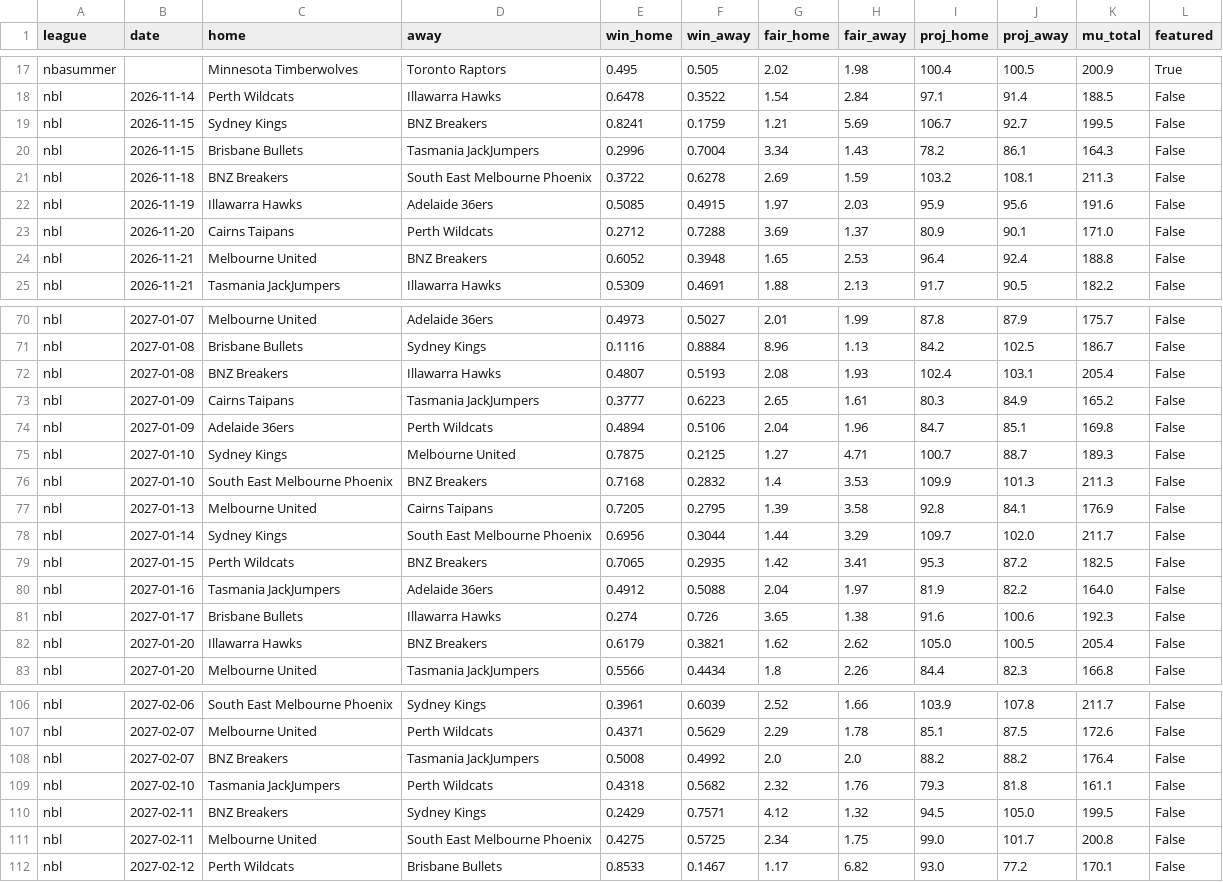
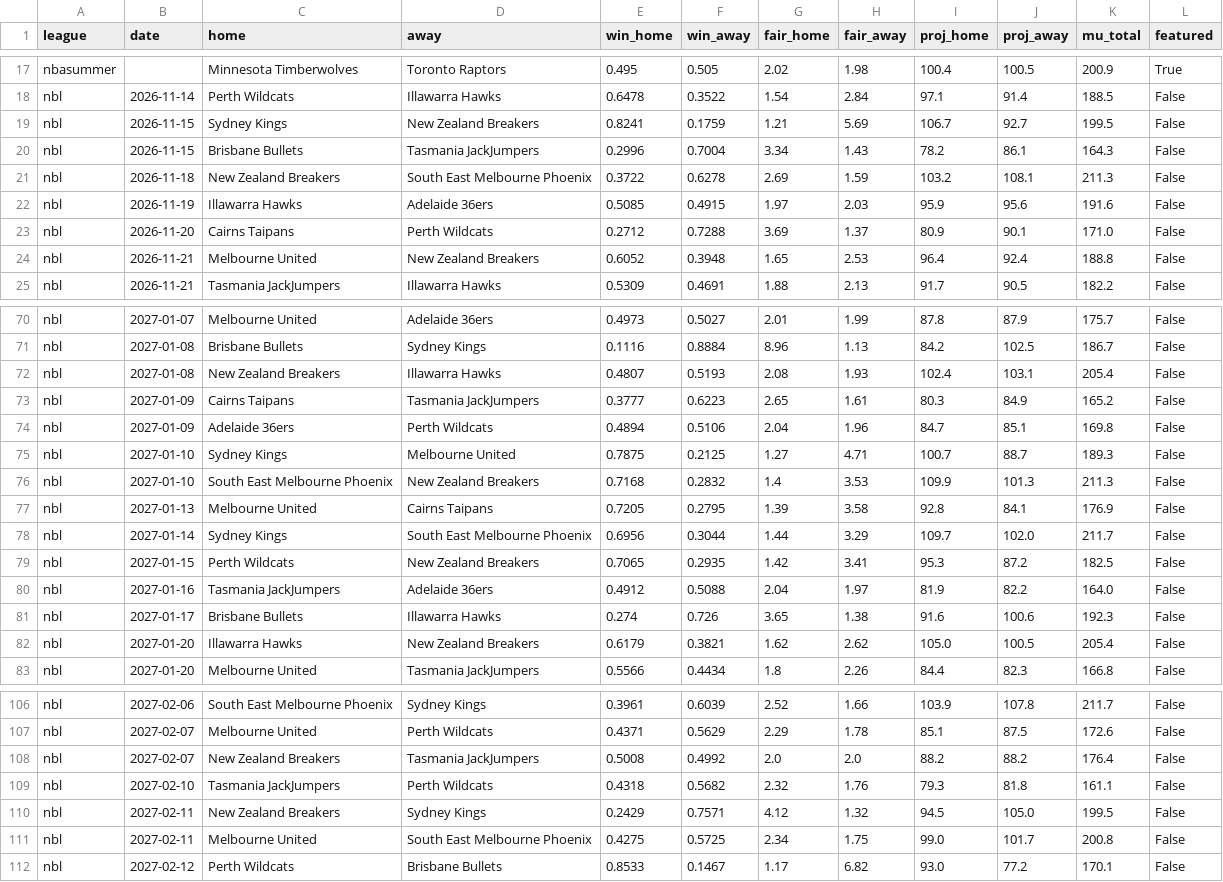
Before and after one commit to DanielTomaro13/Basketball-Modelling, a CSV file: reports/predictions.csv, drawn as a sheet; only a part is shown, gaps mark what is left out; the diff covers the shown part only.

```diff
--- a/reports/predictions.csv
+++ b/reports/predictions.csv
@@ -18,8 +18,8 @@ nbasummer,,Minnesota Timberwolves,Toronto Raptors,0.495,0.505,2.02,1.98,100.4,10
 nbl,2026-11-14,Perth Wildcats,Illawarra Hawks,0.6478,0.3522,1.54,2.84,97.1,91.4,188.5,False
-nbl,2026-11-15,Sydney Kings,BNZ Breakers,0.8241,0.1759,1.21,5.69,106.7,92.7,199.5,False
+nbl,2026-11-15,Sydney Kings,New Zealand Breakers,0.8241,0.1759,1.21,5.69,106.7,92.7,199.5,False
 nbl,2026-11-15,Brisbane Bullets,Tasmania JackJumpers,0.2996,0.7004,3.34,1.43,78.2,86.1,164.3,False
-nbl,2026-11-18,BNZ Breakers,South East Melbourne Phoenix,0.3722,0.6278,2.69,1.59,103.2,108.1,211.3,False
+nbl,2026-11-18,New Zealand Breakers,South East Melbourne Phoenix,0.3722,0.6278,2.69,1.59,103.2,108.1,211.3,False
 nbl,2026-11-19,Illawarra Hawks,Adelaide 36ers,0.5085,0.4915,1.97,2.03,95.9,95.6,191.6,False
 nbl,2026-11-20,Cairns Taipans,Perth Wildcats,0.2712,0.7288,3.69,1.37,80.9,90.1,171.0,False
-nbl,2026-11-21,Melbourne United,BNZ Breakers,0.6052,0.3948,1.65,2.53,96.4,92.4,188.8,False
+nbl,2026-11-21,Melbourne United,New Zealand Breakers,0.6052,0.3948,1.65,2.53,96.4,92.4,188.8,False
 nbl,2026-11-21,Tasmania JackJumpers,Illawarra Hawks,0.5309,0.4691,1.88,2.13,91.7,90.5,182.2,False
@@ -71,3 +71,3 @@ nbl,2027-01-07,Melbourne United,Adelaide 36ers,0.4973,0.5027,2.01,1.99,87.8,87.9
 nbl,2027-01-08,Brisbane Bullets,Sydney Kings,0.1116,0.8884,8.96,1.13,84.2,102.5,186.7,False
-nbl,2027-01-08,BNZ Breakers,Illawarra Hawks,0.4807,0.5193,2.08,1.93,102.4,103.1,205.4,False
+nbl,2027-01-08,New Zealand Breakers,Illawarra Hawks,0.4807,0.5193,2.08,1.93,102.4,103.1,205.4,False
 nbl,2027-01-09,Cairns Taipans,Tasmania JackJumpers,0.3777,0.6223,2.65,1.61,80.3,84.9,165.2,False
@@ -75,9 +75,9 @@ nbl,2027-01-09,Adelaide 36ers,Perth Wildcats,0.4894,0.5106,2.04,1.96,84.7,85.1,1
 nbl,2027-01-10,Sydney Kings,Melbourne United,0.7875,0.2125,1.27,4.71,100.7,88.7,189.3,False
-nbl,2027-01-10,South East Melbourne Phoenix,BNZ Breakers,0.7168,0.2832,1.4,3.53,109.9,101.3,211.3,False
+nbl,2027-01-10,South East Melbourne Phoenix,New Zealand Breakers,0.7168,0.2832,1.4,3.53,109.9,101.3,211.3,False
 nbl,2027-01-13,Melbourne United,Cairns Taipans,0.7205,0.2795,1.39,3.58,92.8,84.1,176.9,False
 nbl,2027-01-14,Sydney Kings,South East Melbourne Phoenix,0.6956,0.3044,1.44,3.29,109.7,102.0,211.7,False
-nbl,2027-01-15,Perth Wildcats,BNZ Breakers,0.7065,0.2935,1.42,3.41,95.3,87.2,182.5,False
+nbl,2027-01-15,Perth Wildcats,New Zealand Breakers,0.7065,0.2935,1.42,3.41,95.3,87.2,182.5,False
 nbl,2027-01-16,Tasmania JackJumpers,Adelaide 36ers,0.4912,0.5088,2.04,1.97,81.9,82.2,164.0,False
 nbl,2027-01-17,Brisbane Bullets,Illawarra Hawks,0.274,0.726,3.65,1.38,91.6,100.6,192.3,False
-nbl,2027-01-20,Illawarra Hawks,BNZ Breakers,0.6179,0.3821,1.62,2.62,105.0,100.5,205.4,False
+nbl,2027-01-20,Illawarra Hawks,New Zealand Breakers,0.6179,0.3821,1.62,2.62,105.0,100.5,205.4,False
 nbl,2027-01-20,Melbourne United,Tasmania JackJumpers,0.5566,0.4434,1.8,2.26,84.4,82.3,166.8,False
@@ -107,5 +107,5 @@ nbl,2027-02-06,South East Melbourne Phoenix,Sydney Kings,0.3961,0.6039,2.52,1.66
 nbl,2027-02-07,Melbourne United,Perth Wildcats,0.4371,0.5629,2.29,1.78,85.1,87.5,172.6,False
-nbl,2027-02-07,BNZ Breakers,Tasmania JackJumpers,0.5008,0.4992,2.0,2.0,88.2,88.2,176.4,False
+nbl,2027-02-07,New Zealand Breakers,Tasmania JackJumpers,0.5008,0.4992,2.0,2.0,88.2,88.2,176.4,False
 nbl,2027-02-10,Tasmania JackJumpers,Perth Wildcats,0.4318,0.5682,2.32,1.76,79.3,81.8,161.1,False
-nbl,2027-02-11,BNZ Breakers,Sydney Kings,0.2429,0.7571,4.12,1.32,94.5,105.0,199.5,False
+nbl,2027-02-11,New Zealand Breakers,Sydney Kings,0.2429,0.7571,4.12,1.32,94.5,105.0,199.5,False
 nbl,2027-02-11,Melbourne United,South East Melbourne Phoenix,0.4275,0.5725,2.34,1.75,99.0,101.7,200.8,False
```
Also changed, not shown: 11 edited cells elsewhere in this file, 35 other files.
